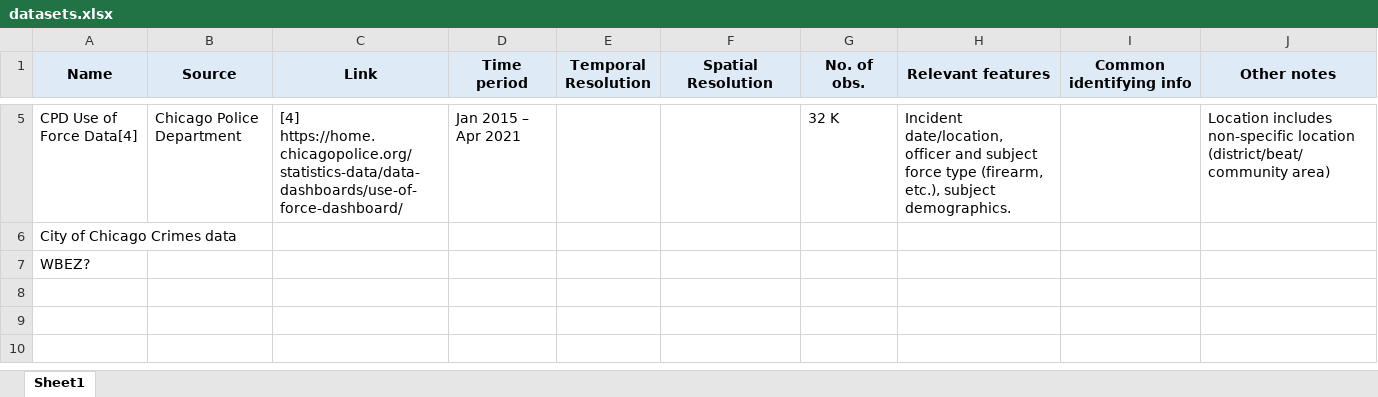
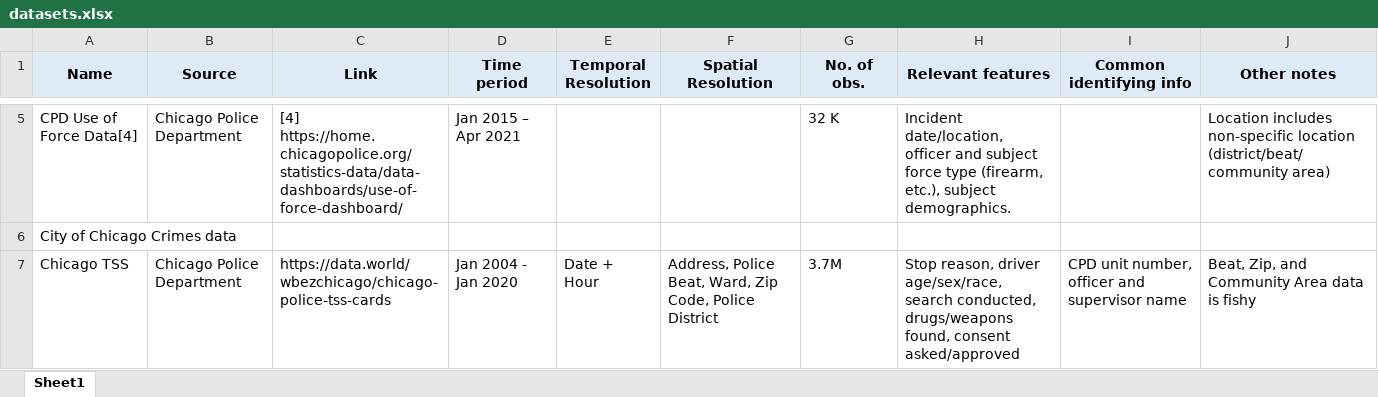
Before and after one commit to colevfrank/254_ML_IL_Crime, an Excel workbook: data/datasets.xlsx, sheet Sheet1, drawn as a sheet; only a part is shown, gaps mark what is left out; values as stored, in another font and other column widths than the file's, no borders; removed rows and columns are numbered as before the commit, all else as after; the diff names each change by its address in the sheet, - before the commit and + after, or states it on an @@ line.

Commit message:
add data exploration of WBEZ data

```diff
--- a/data/datasets.xlsx (sheet Sheet1)
+++ b/data/datasets.xlsx (sheet Sheet1)
-row 7: WBEZ?
+row 7: Chicago TSS | Chicago Police Department | https://data.world/wbezchicago/chicago-police-tss-cards | Jan 2004 - Jan 2020 | Date + Hour | Address, Police Beat, Ward, Zip Code, Police District | 3.7M | Stop reason, driver age/sex/race, search conducted, drugs/weapons found, consent asked/approved | CPD unit number, officer and supervisor name | Beat, Zip, and Community Area data is fishy
```
Also changed, not shown: 1 other file.
